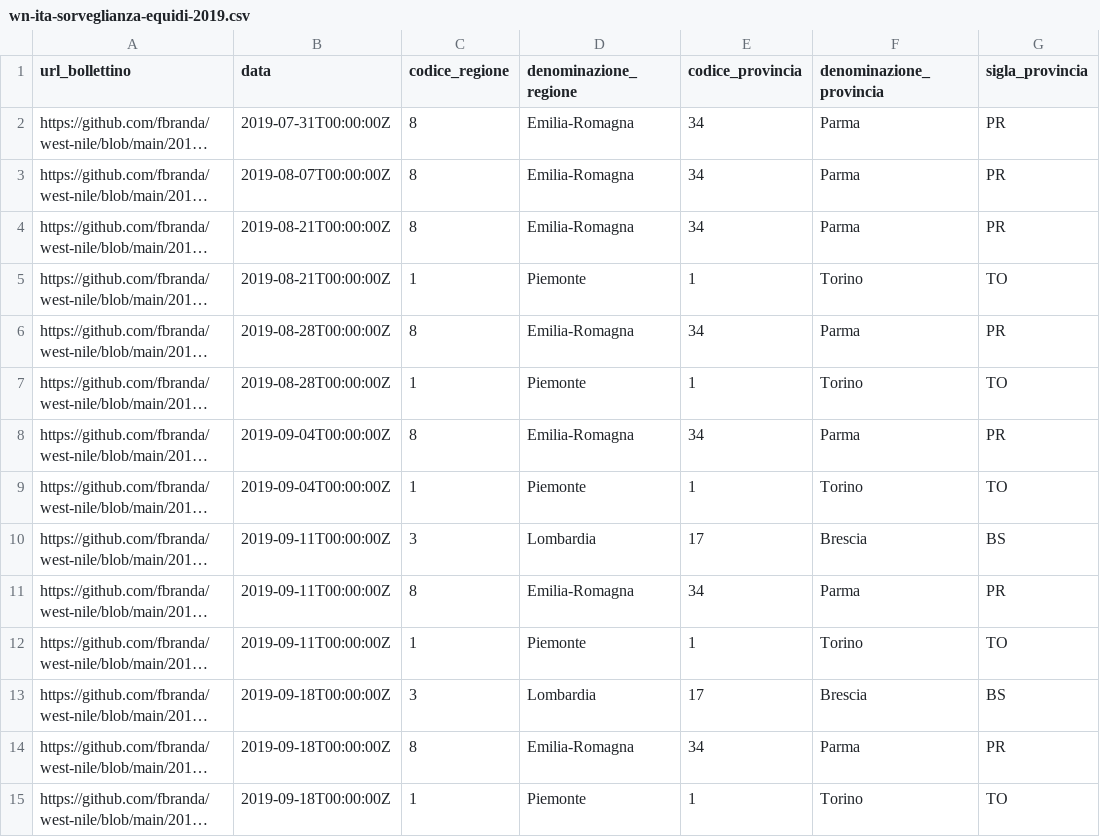
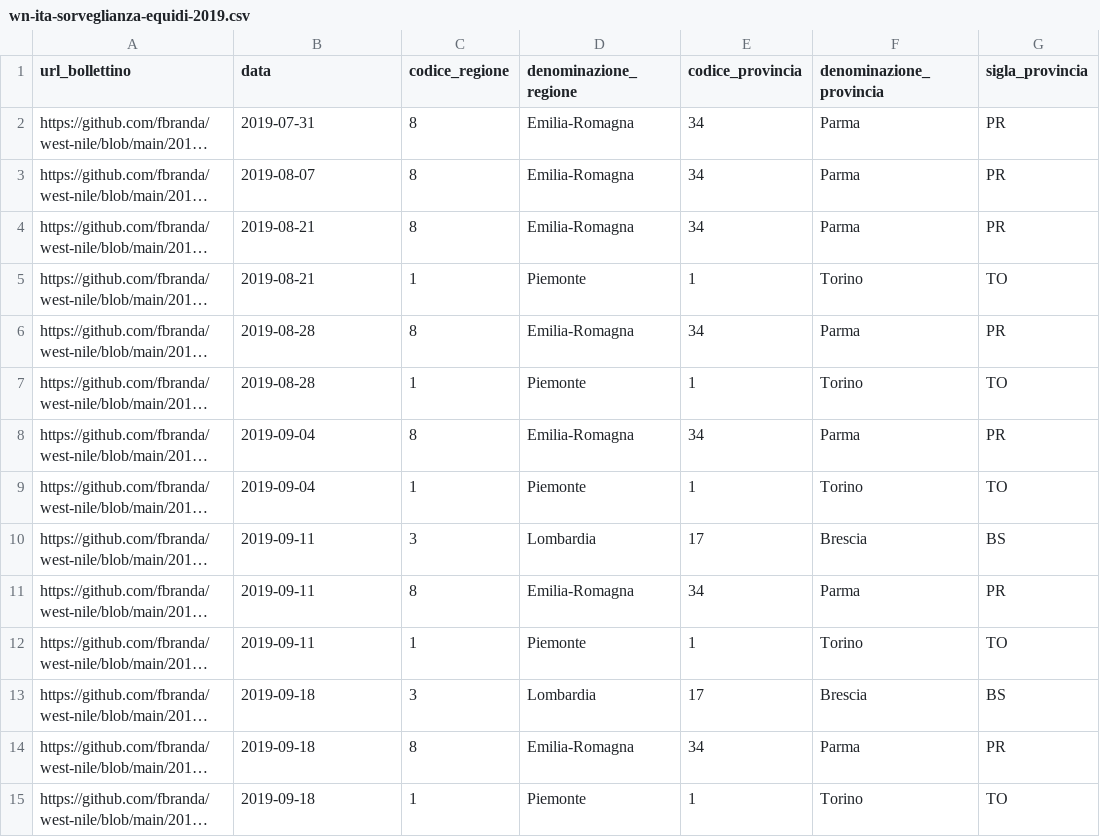
Before and after one commit to fbranda/west-nile, a CSV file: 2019/dati-sorveglianza-equidi/wn-ita-sorveglianza-equidi-2019.csv, drawn as a sheet; only a part is shown; long unchanged cells end in …; the diff covers the shown part only; the diff names each change by its address in the sheet, - before the commit and + after, or states it on an @@ line.

Commit message:
Add files via upload

```diff
--- a/2019/dati-sorveglianza-equidi/wn-ita-sorveglianza-equidi-2019.csv
+++ b/2019/dati-sorveglianza-equidi/wn-ita-sorveglianza-equidi-2019.csv
-B2 (data): 2019-07-31T00:00:00Z
+B2 (data): 2019-07-31
-B3 (data): 2019-08-07T00:00:00Z
+B3 (data): 2019-08-07
-B4:B5 (data): 2019-08-21T00:00:00Z
+B4:B5 (data): 2019-08-21
-B6:B7 (data): 2019-08-28T00:00:00Z
+B6:B7 (data): 2019-08-28
-B8:B9 (data): 2019-09-04T00:00:00Z
+B8:B9 (data): 2019-09-04
-B10:B12 (data): 2019-09-11T00:00:00Z
+B10:B12 (data): 2019-09-11
-B13:B15 (data): 2019-09-18T00:00:00Z
+B13:B15 (data): 2019-09-18
```
Also changed, not shown: 45 edited cells elsewhere in this file.
